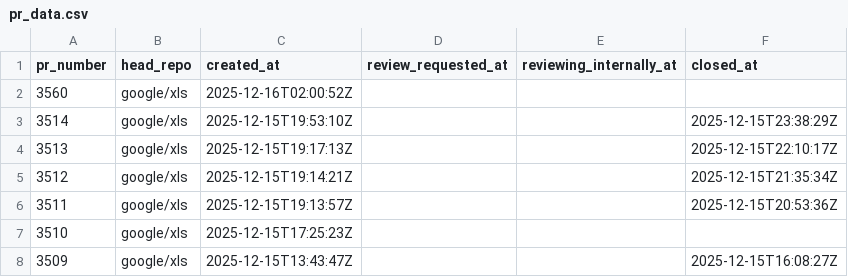
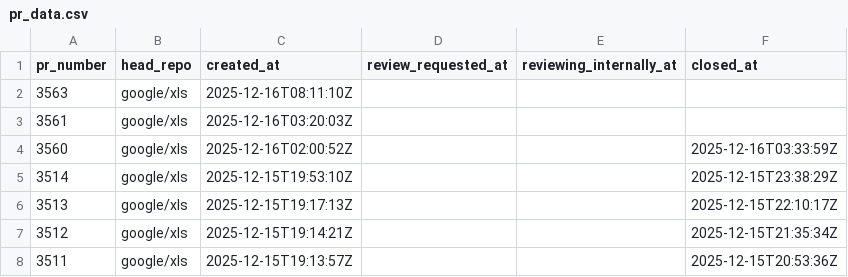
Before and after one commit to xlsynth/xls-pr-data, a CSV file: pr_data.csv, drawn as a sheet; only a part is shown; the shorter side is filled out with more unchanged rows.

```diff
--- a/pr_data.csv
+++ b/pr_data.csv
@@ -1,3 +1,5 @@
 pr_number,head_repo,created_at,review_requested_at,reviewing_internally_at,closed_at
-3560,google/xls,2025-12-16T02:00:52Z,,,
+3563,google/xls,2025-12-16T08:11:10Z,,,
+3561,google/xls,2025-12-16T03:20:03Z,,,
+3560,google/xls,2025-12-16T02:00:52Z,,,2025-12-16T03:33:59Z
 3514,google/xls,2025-12-15T19:53:10Z,,,2025-12-15T23:38:29Z
```
Also changed, not shown: 2 other files.
